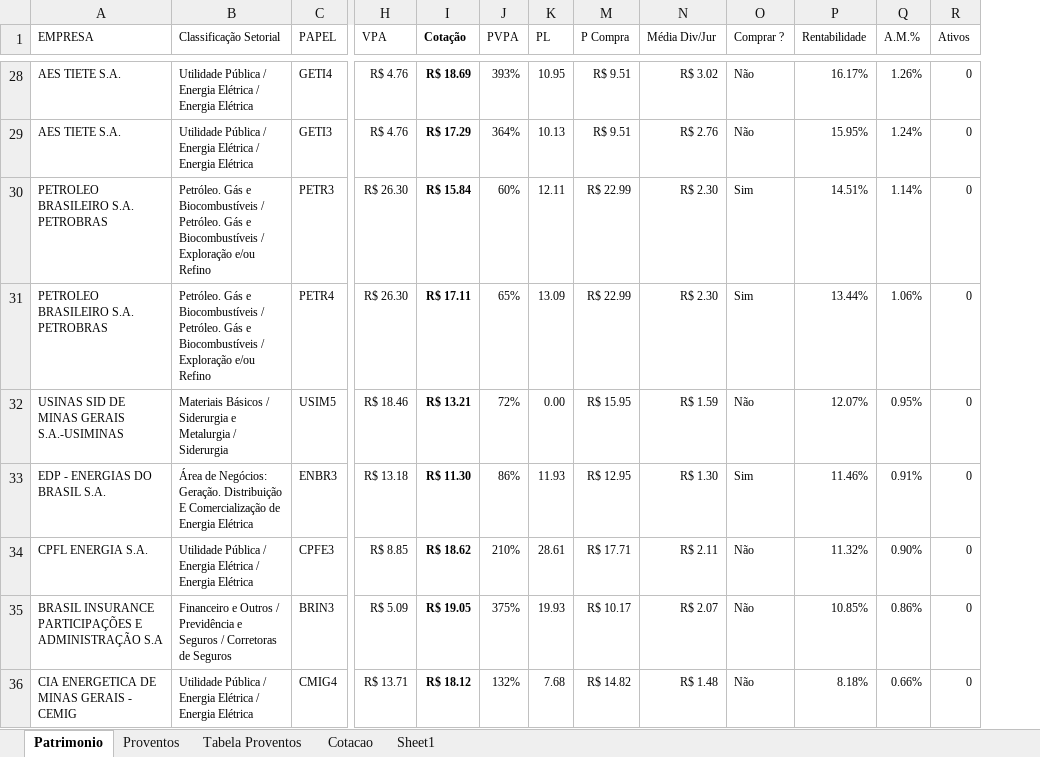
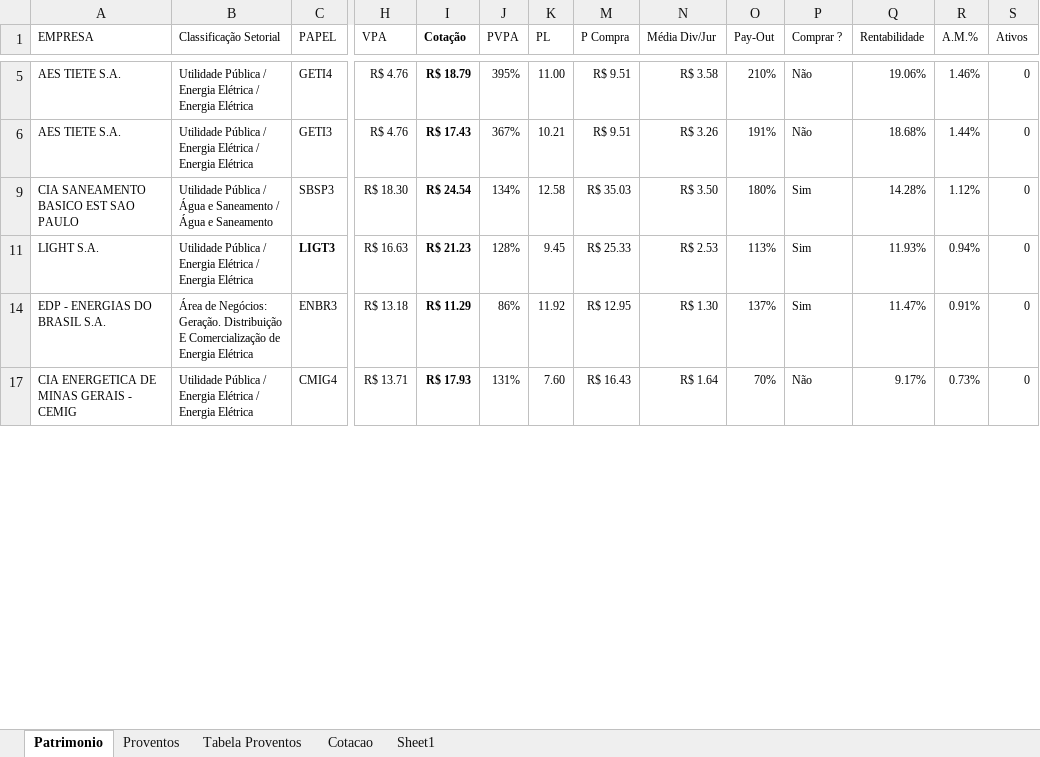
Before and after one commit to bengelbert/ifsc, an Excel workbook: stocks/dividendo.xlsm, sheet Patrimonio, drawn as a sheet; only a part is shown, gaps mark what is left out; values as stored, in another font and other column widths than the file's, no borders; table styles not drawn; removed rows and columns are numbered as before the commit, all else as after; rows hold the shown columns only; the diff covers the shown part only; the diff names each change by its address in the sheet, - before the commit and + after, or states it on an @@ line.

```diff
--- a/stocks/dividendo.xlsm (sheet Patrimonio)
+++ b/stocks/dividendo.xlsm (sheet Patrimonio)
+column O (Pay-Out), rows 5-6: 210% | 191%; rows 14-17: 137% | 70%
-I5 (Cotação): R$ 18.69
+I5 (Cotação): R$ 18.79
-J5 (PVPA): 393%
+J5 (PVPA): 395%
-K5 (PL): 10.95
+K5 (PL): 11.00
-N5 (Média Div/Jur): R$ 3.02
+N5 (Média Div/Jur): R$ 3.58
-Q5 (Rentabilidade): 16.17%
+Q5 (Rentabilidade): 19.06%
-R5 (A.M.%): 1.26%
+R5 (A.M.%): 1.46%
-I6 (Cotação): R$ 17.29
+I6 (Cotação): R$ 17.43
-J6 (PVPA): 364%
+J6 (PVPA): 367%
-K6 (PL): 10.13
+K6 (PL): 10.21
-N6 (Média Div/Jur): R$ 2.76
+N6 (Média Div/Jur): R$ 3.26
-Q6 (Rentabilidade): 15.95%
+Q6 (Rentabilidade): 18.68%
-R6 (A.M.%): 1.24%
+R6 (A.M.%): 1.44%
-row 30: PETROLEO BRASILEIRO S.A. PETROBRAS | Petróleo. Gás e Biocombustíveis / Petróleo. Gás e Biocombustíveis / Exploração e/ou Refino | PETR3 | R$ 26.30 | R$ 15.84 | 60% | 12.11 | R$ 22.99 | R$ 2.30 | Sim | 14.51% | 1.14% | 0
-row 31: PETROLEO BRASILEIRO S.A. PETROBRAS | Petróleo. Gás e Biocombustíveis / Petróleo. Gás e Biocombustíveis / Exploração e/ou Refino | PETR4 | R$ 26.30 | R$ 17.11 | 65% | 13.09 | R$ 22.99 | R$ 2.30 | Sim | 13.44% | 1.06% | 0
-row 32: USINAS SID DE MINAS GERAIS S.A.-USIMINAS | Materiais Básicos / Siderurgia e Metalurgia / Siderurgia | USIM5 | R$ 18.46 | R$ 13.21 | 72% | 0.00 | R$ 15.95 | R$ 1.59 | Não | 12.07% | 0.95% | 0
+row 9: CIA SANEAMENTO BASICO EST SAO PAULO | Utilidade Pública / Água e Saneamento / Água e Saneamento | SBSP3 | R$ 18.30 | R$ 24.54 | 134% | 12.58 | R$ 35.03 | R$ 3.50 | 180% | Sim | 14.28% | 1.12% | 0
+row 11: LIGHT S.A. | Utilidade Pública / Energia Elétrica / Energia Elétrica | LIGT3 | R$ 16.63 | R$ 21.23 | 128% | 9.45 | R$ 25.33 | R$ 2.53 | 113% | Sim | 11.93% | 0.94% | 0
-I14 (Cotação): R$ 11.30
+I14 (Cotação): R$ 11.29
-K14 (PL): 11.93
+K14 (PL): 11.92
-Q14 (Rentabilidade): 11.46%
+Q14 (Rentabilidade): 11.47%
-row 34: CPFL ENERGIA S.A. | Utilidade Pública / Energia Elétrica / Energia Elétrica | CPFE3 | R$ 8.85 | R$ 18.62 | 210% | 28.61 | R$ 17.71 | R$ 2.11 | Não | 11.32% | 0.90% | 0
-row 35: BRASIL INSURANCE PARTICIPAÇÕES E ADMINISTRAÇÃO S.A | Financeiro e Outros / Previdência e Seguros / Corretoras de Seguros | BRIN3 | R$ 5.09 | R$ 19.05 | 375% | 19.93 | R$ 10.17 | R$ 2.07 | Não | 10.85% | 0.86% | 0
-I17 (Cotação): R$ 18.12
+I17 (Cotação): R$ 17.93
-J17 (PVPA): 132%
+J17 (PVPA): 131%
-K17 (PL): 7.68
+K17 (PL): 7.60
-M17 (P Compra): R$ 14.82
+M17 (P Compra): R$ 16.43
-N17 (Média Div/Jur): R$ 1.48
+N17 (Média Div/Jur): R$ 1.64
-Q17 (Rentabilidade): 8.18%
+Q17 (Rentabilidade): 9.17%
-R17 (A.M.%): 0.66%
+R17 (A.M.%): 0.73%
```
Also changed, not shown: 10 added rows, 42 removed rows and 42 edited cells elsewhere in this sheet, sheet Proventos, sheet Cotacao, sheet Tabela Proventos, hidden cells, 2 other files.
